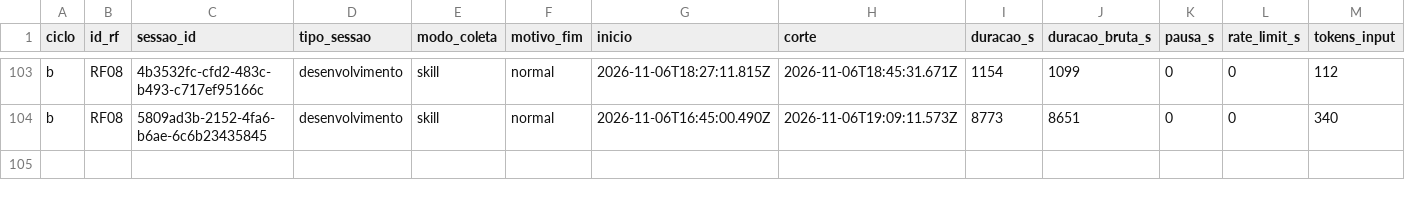
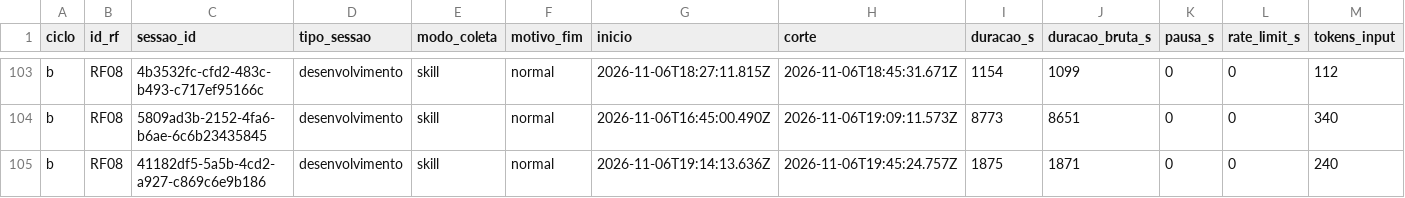
Before and after one commit to WagnerofDuarte/cerne-avaliacao, a CSV file: dados/cicloB/sessoes.csv, drawn as a sheet; only a part is shown, gaps mark what is left out; rows hold the shown columns only; the diff names each change by its address in the sheet, - before the commit and + after, or states it on an @@ line.

```diff
--- a/dados/cicloB/sessoes.csv
+++ b/dados/cicloB/sessoes.csv
+row 105: b | RF08 | 41182df5-5a5b-4cd2-a927-c869c6e9b186 | desenvolvimento | skill | normal | 2026-11-06T19:14:13.636Z | 2026-11-06T19:45:24.757Z | 1875 | 1871 | 0 | 0 | 240
```
Also changed, not shown: dados/cicloB/revisoes_processo.csv, dados/cicloB/segmentos.csv, 5 other files.
